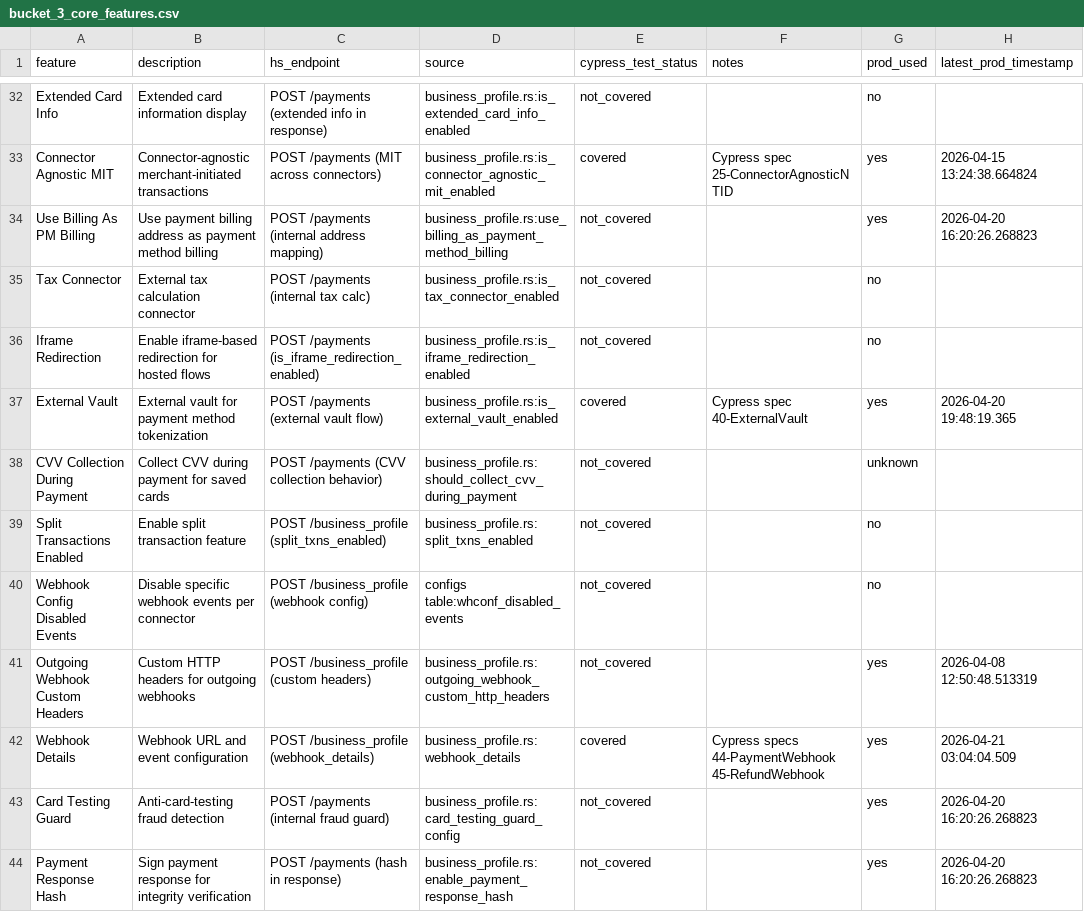
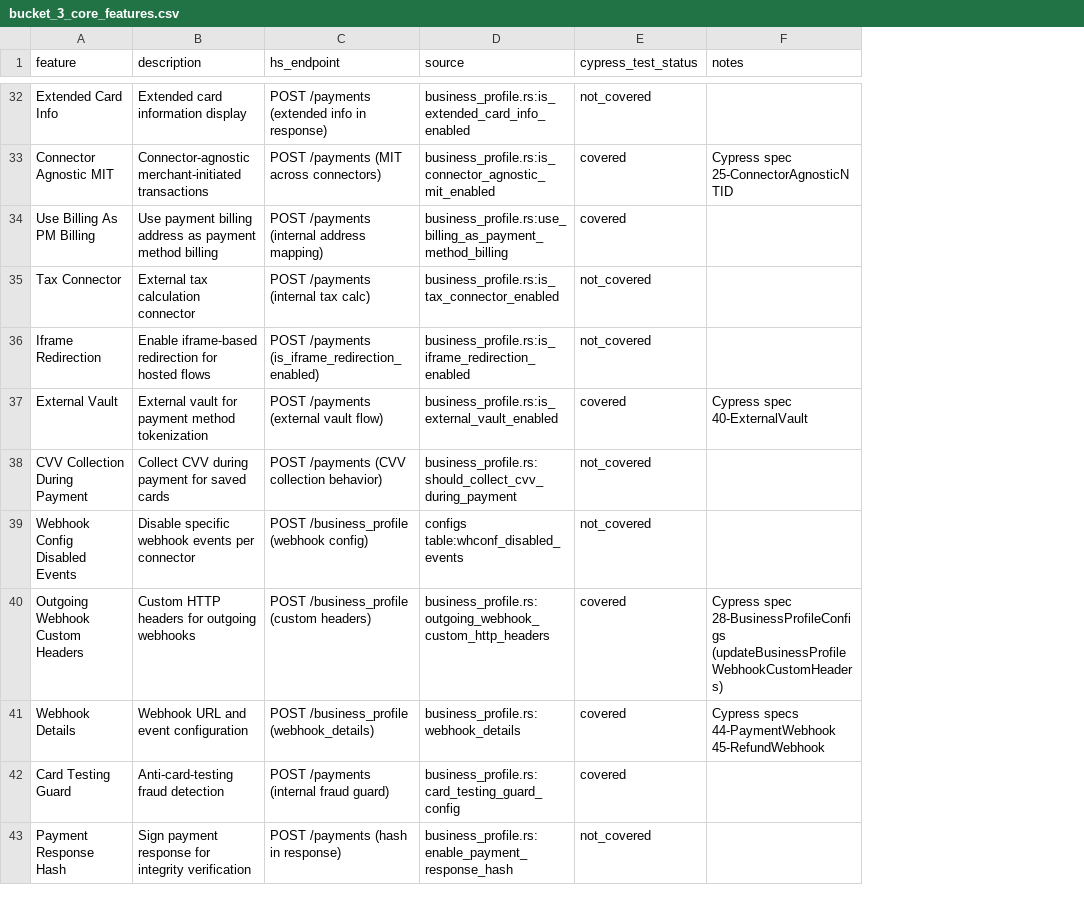
Before and after one commit to Arvuno/hyperswitch, a CSV file: bucket_3_core_features.csv, drawn as a sheet; only a part is shown, gaps mark what is left out; removed rows and columns are numbered as before the commit, all else as after; the diff covers the shown part only; the diff names each change by its address in the sheet, - before the commit and + after, or states it on an @@ line.

```diff
--- a/bucket_3_core_features.csv
+++ b/bucket_3_core_features.csv
-column G (prod_used), rows 32-38: no | yes | yes | no | no | yes | unknown; rows 40-44: no | yes | yes | yes | yes
-column H (latest_prod_timestamp), rows 33-37: 2026-04-15 13:24:38.664824 | 2026-04-20 16:20:26.268823 |  |  | 2026-04-20 19:48:19.365; rows 41-44: 2026-04-08 12:50:48.513319 | 2026-04-21 03:04:04.509 | 2026-04-20 16:20:26.268823 | 2026-04-20 16:20:26.268823
-E34 (cypress_test_status): not_covered
+E34 (cypress_test_status): covered
-row 39: Split Transactions Enabled | Enable split transaction feature | POST /business_profile (split_txns_enabled) | business_profile.rs:split_txns_enabled | not_covered |  | no
-E40 (cypress_test_status): not_covered
+E40 (cypress_test_status): covered
-F40 (notes): (empty)
+F40 (notes): Cypress spec 28-BusinessProfileConfigs (updateBusinessProfileWebhookCustomHeaders)
-E42 (cypress_test_status): not_covered
+E42 (cypress_test_status): covered
```
Also changed, not shown: 1 removed row and 18 edited cells elsewhere in this file, 2 other files.
